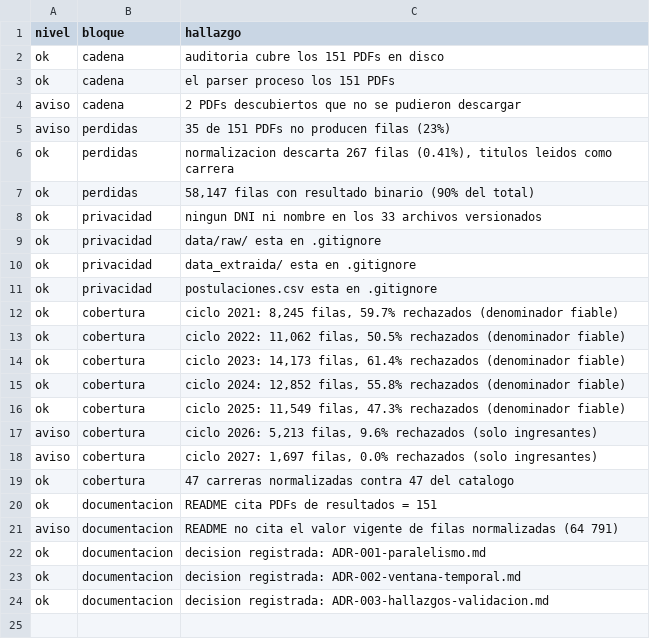
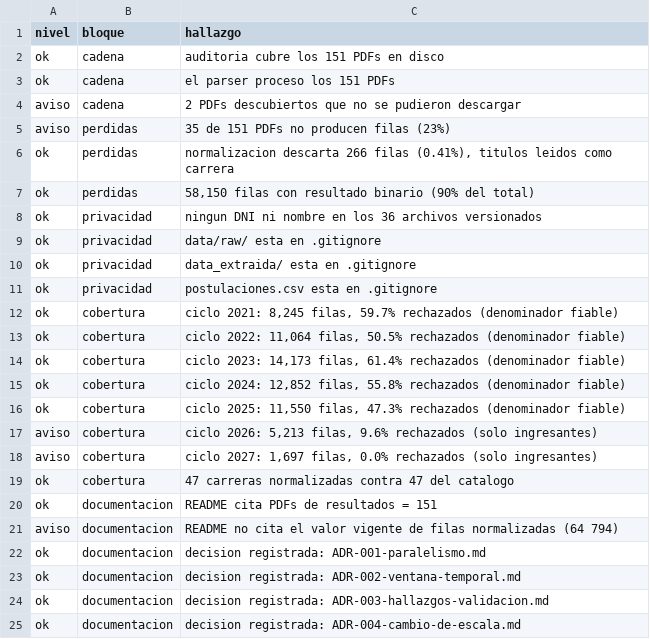
Before and after one commit to giandataengineer/UCSM-ADMISSION-ANALYTICS, a CSV file: ExtraccionPDF/data/auditoria_integral.csv, drawn as a sheet.

```diff
--- a/ExtraccionPDF/data/auditoria_integral.csv
+++ b/ExtraccionPDF/data/auditoria_integral.csv
@@ -5,5 +5,5 @@ aviso,cadena,2 PDFs descubiertos que no se pudieron descargar
 aviso,perdidas,35 de 151 PDFs no producen filas (23%)
-ok,perdidas,"normalizacion descarta 267 filas (0.41%), titulos leidos como carrera"
-ok,perdidas,"58,147 filas con resultado binario (90% del total)"
-ok,privacidad,ningun DNI ni nombre en los 33 archivos versionados
+ok,perdidas,"normalizacion descarta 266 filas (0.41%), titulos leidos como carrera"
+ok,perdidas,"58,150 filas con resultado binario (90% del total)"
+ok,privacidad,ningun DNI ni nombre en los 36 archivos versionados
 ok,privacidad,data/raw/ esta en .gitignore
@@ -12,6 +12,6 @@ ok,privacidad,postulaciones.csv esta en .gitignore
 ok,cobertura,"ciclo 2021:  8,245 filas, 59.7% rechazados (denominador fiable)"
-ok,cobertura,"ciclo 2022: 11,062 filas, 50.5% rechazados (denominador fiable)"
+ok,cobertura,"ciclo 2022: 11,064 filas, 50.5% rechazados (denominador fiable)"
 ok,cobertura,"ciclo 2023: 14,173 filas, 61.4% rechazados (denominador fiable)"
 ok,cobertura,"ciclo 2024: 12,852 filas, 55.8% rechazados (denominador fiable)"
-ok,cobertura,"ciclo 2025: 11,549 filas, 47.3% rechazados (denominador fiable)"
+ok,cobertura,"ciclo 2025: 11,550 filas, 47.3% rechazados (denominador fiable)"
 aviso,cobertura,"ciclo 2026:  5,213 filas,  9.6% rechazados (solo ingresantes)"
@@ -20,3 +20,3 @@ ok,cobertura,47 carreras normalizadas contra 47 del catalogo
 ok,documentacion,README cita PDFs de resultados = 151
-aviso,documentacion,README no cita el valor vigente de filas normalizadas (64 791)
+aviso,documentacion,README no cita el valor vigente de filas normalizadas (64 794)
 ok,documentacion,decision registrada: ADR-001-paralelismo.md
@@ -24 +24,2 @@ ok,documentacion,decision registrada: ADR-002-ventana-temporal.md
 ok,documentacion,decision registrada: ADR-003-hallazgos-validacion.md
+ok,documentacion,decision registrada: ADR-004-cambio-de-escala.md
```
Also changed, not shown: ExtraccionPDF/data_normalizada/_calidad.csv, ExtraccionPDF/data_normalizada/gold/admision_por_carrera.csv, 10 other files.
